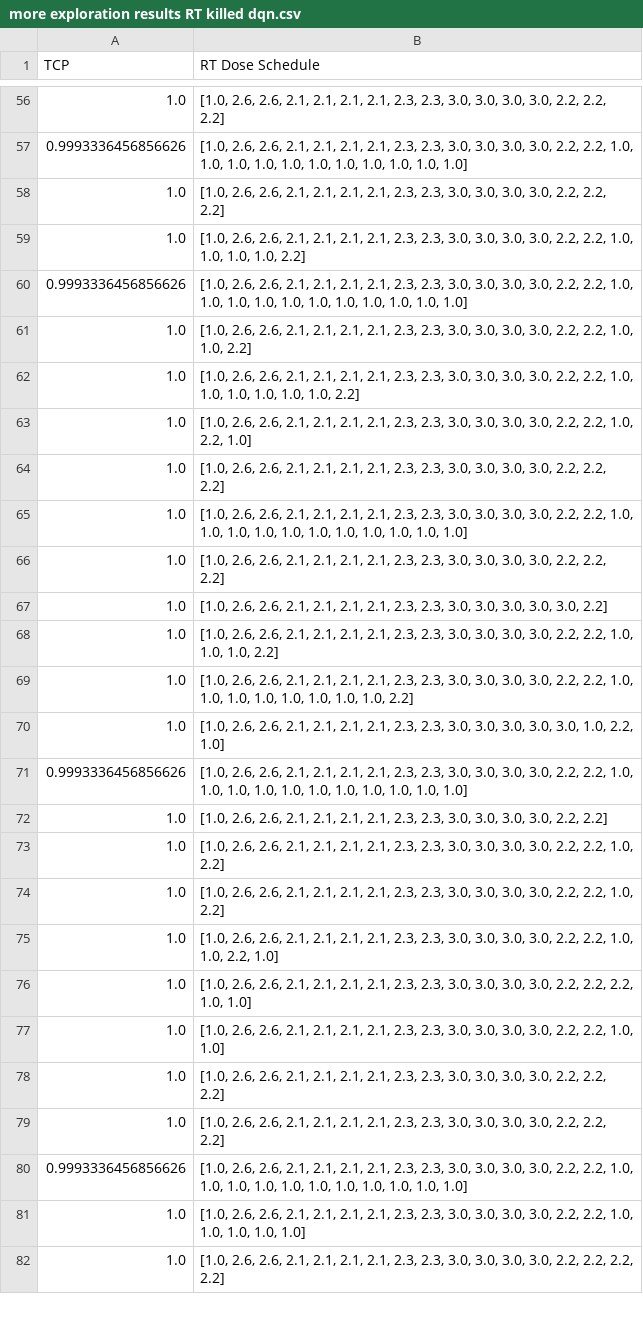
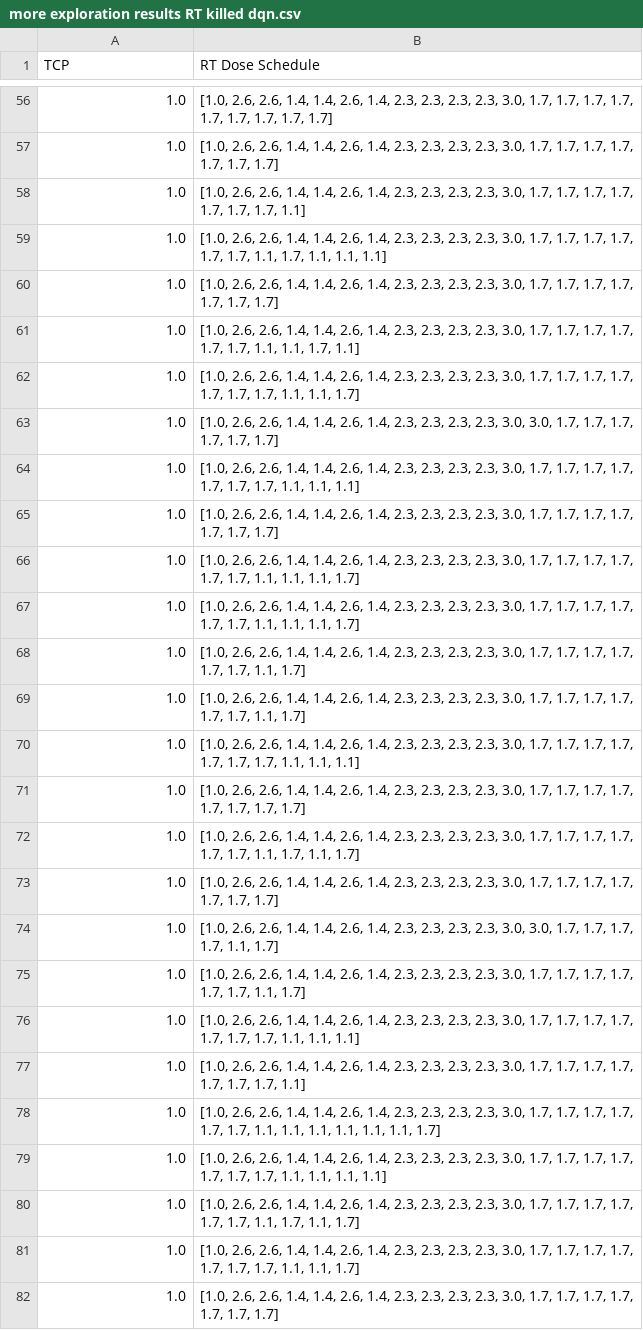
Before and after one commit to AllisonNg067/RLImmunoRT, a CSV file: more exploration results RT killed dqn.csv, drawn as a sheet; only a part is shown, gaps mark what is left out; the diff covers the shown part only; the diff names each change by its address in the sheet, - before the commit and + after, or states it on an @@ line.

Commit message:
new results

```diff
--- a/more exploration results RT killed dqn.csv
+++ b/more exploration results RT killed dqn.csv
-B56 (RT Dose Schedule): …2.6, 2.6, 2.1, 2.1, 2.1, 2.1, 2.3, 2.3, 3.0, 3.0, 3.0, 3.0, 2.2, 2.2, 2.2]
+B56 (RT Dose Schedule): …2.6, 2.6, 1.4, 1.4, 2.6, 1.4, 2.3, 2.3, 2.3, 2.3, 3.0, 1.7, 1.7, 1.7, 1.7, 1.7, 1.7, 1.7, 1.7, 1.7]
-A57 (TCP): 0.9993336456856626
+A57 (TCP): 1.0
-B57 (RT Dose Schedule): …2.6, 2.6, 2.1, 2.1, 2.1, 2.1, 2.3, 2.3, 3.0, 3.0, 3.0, 3.0, 2.2, 2.2, 1.0, 1.0, 1.0, 1.0, 1.0, 1.0, 1.0, 1.0, 1.0, 1.0, 1.0]
+B57 (RT Dose Schedule): …2.6, 2.6, 1.4, 1.4, 2.6, 1.4, 2.3, 2.3, 2.3, 2.3, 3.0, 1.7, 1.7, 1.7, 1.7, 1.7, 1.7, 1.7]
-B58 (RT Dose Schedule): …2.6, 2.6, 2.1, 2.1, 2.1, 2.1, 2.3, 2.3, 3.0, 3.0, 3.0, 3.0, 2.2, 2.2, 2.2]
+B58 (RT Dose Schedule): …2.6, 2.6, 1.4, 1.4, 2.6, 1.4, 2.3, 2.3, 2.3, 2.3, 3.0, 1.7, 1.7, 1.7, 1.7, 1.7, 1.7, 1.7, 1.1]
-B59 (RT Dose Schedule): …2.6, 2.6, 2.1, 2.1, 2.1, 2.1, 2.3, 2.3, 3.0, 3.0, 3.0, 3.0, 2.2, 2.2, 1.0, 1.0, 1.0, 1.0, 2.2]
+B59 (RT Dose Schedule): …2.6, 2.6, 1.4, 1.4, 2.6, 1.4, 2.3, 2.3, 2.3, 2.3, 3.0, 1.7, 1.7, 1.7, 1.7, 1.7, 1.7, 1.1, 1.7, 1.1, 1.1, 1.1]
-A60 (TCP): 0.9993336456856626
+A60 (TCP): 1.0
-B60 (RT Dose Schedule): …2.6, 2.6, 2.1, 2.1, 2.1, 2.1, 2.3, 2.3, 3.0, 3.0, 3.0, 3.0, 2.2, 2.2, 1.0, 1.0, 1.0, 1.0, 1.0, 1.0, 1.0, 1.0, 1.0, 1.0, 1.0]
+B60 (RT Dose Schedule): …2.6, 2.6, 1.4, 1.4, 2.6, 1.4, 2.3, 2.3, 2.3, 2.3, 3.0, 1.7, 1.7, 1.7, 1.7, 1.7, 1.7, 1.7]
-B61 (RT Dose Schedule): …2.6, 2.6, 2.1, 2.1, 2.1, 2.1, 2.3, 2.3, 3.0, 3.0, 3.0, 3.0, 2.2, 2.2, 1.0, 1.0, 2.2]
+B61 (RT Dose Schedule): …2.6, 2.6, 1.4, 1.4, 2.6, 1.4, 2.3, 2.3, 2.3, 2.3, 3.0, 1.7, 1.7, 1.7, 1.7, 1.7, 1.7, 1.1, 1.1, 1.7, 1.1]
-B62 (RT Dose Schedule): …2.6, 2.6, 2.1, 2.1, 2.1, 2.1, 2.3, 2.3, 3.0, 3.0, 3.0, 3.0, 2.2, 2.2, 1.0, 1.0, 1.0, 1.0, 1.0, 1.0, 2.2]
+B62 (RT Dose Schedule): …2.6, 2.6, 1.4, 1.4, 2.6, 1.4, 2.3, 2.3, 2.3, 2.3, 3.0, 1.7, 1.7, 1.7, 1.7, 1.7, 1.7, 1.7, 1.1, 1.1, 1.7]
-B63 (RT Dose Schedule): …2.6, 2.6, 2.1, 2.1, 2.1, 2.1, 2.3, 2.3, 3.0, 3.0, 3.0, 3.0, 2.2, 2.2, 1.0, 2.2, 1.0]
+B63 (RT Dose Schedule): …2.6, 2.6, 1.4, 1.4, 2.6, 1.4, 2.3, 2.3, 2.3, 2.3, 3.0, 3.0, 1.7, 1.7, 1.7, 1.7, 1.7, 1.7]
-B64 (RT Dose Schedule): …2.6, 2.6, 2.1, 2.1, 2.1, 2.1, 2.3, 2.3, 3.0, 3.0, 3.0, 3.0, 2.2, 2.2, 2.2]
+B64 (RT Dose Schedule): …2.6, 2.6, 1.4, 1.4, 2.6, 1.4, 2.3, 2.3, 2.3, 2.3, 3.0, 1.7, 1.7, 1.7, 1.7, 1.7, 1.7, 1.7, 1.1, 1.1, 1.1]
-B65 (RT Dose Schedule): …2.6, 2.6, 2.1, 2.1, 2.1, 2.1, 2.3, 2.3, 3.0, 3.0, 3.0, 3.0, 2.2, 2.2, 1.0, 1.0, 1.0, 1.0, 1.0, 1.0, 1.0, 1.0, 1.0, 1.0, 1.0]
+B65 (RT Dose Schedule): …2.6, 2.6, 1.4, 1.4, 2.6, 1.4, 2.3, 2.3, 2.3, 2.3, 3.0, 1.7, 1.7, 1.7, 1.7, 1.7, 1.7, 1.7]
-B66 (RT Dose Schedule): …2.6, 2.6, 2.1, 2.1, 2.1, 2.1, 2.3, 2.3, 3.0, 3.0, 3.0, 3.0, 2.2, 2.2, 2.2]
+B66 (RT Dose Schedule): …2.6, 2.6, 1.4, 1.4, 2.6, 1.4, 2.3, 2.3, 2.3, 2.3, 3.0, 1.7, 1.7, 1.7, 1.7, 1.7, 1.7, 1.1, 1.1, 1.1, 1.7]
-B67 (RT Dose Schedule): …2.6, 2.6, 2.1, 2.1, 2.1, 2.1, 2.3, 2.3, 3.0, 3.0, 3.0, 3.0, 3.0, 2.2]
+B67 (RT Dose Schedule): …2.6, 2.6, 1.4, 1.4, 2.6, 1.4, 2.3, 2.3, 2.3, 2.3, 3.0, 1.7, 1.7, 1.7, 1.7, 1.7, 1.7, 1.1, 1.1, 1.1, 1.7]
-B68 (RT Dose Schedule): …2.6, 2.6, 2.1, 2.1, 2.1, 2.1, 2.3, 2.3, 3.0, 3.0, 3.0, 3.0, 2.2, 2.2, 1.0, 1.0, 1.0, 2.2]
+B68 (RT Dose Schedule): …2.6, 2.6, 1.4, 1.4, 2.6, 1.4, 2.3, 2.3, 2.3, 2.3, 3.0, 1.7, 1.7, 1.7, 1.7, 1.7, 1.7, 1.1, 1.7]
-B69 (RT Dose Schedule): …2.6, 2.6, 2.1, 2.1, 2.1, 2.1, 2.3, 2.3, 3.0, 3.0, 3.0, 3.0, 2.2, 2.2, 1.0, 1.0, 1.0, 1.0, 1.0, 1.0, 1.0, 1.0, 2.2]
+B69 (RT Dose Schedule): …2.6, 2.6, 1.4, 1.4, 2.6, 1.4, 2.3, 2.3, 2.3, 2.3, 3.0, 1.7, 1.7, 1.7, 1.7, 1.7, 1.7, 1.1, 1.7]
-B70 (RT Dose Schedule): …2.6, 2.6, 2.1, 2.1, 2.1, 2.1, 2.3, 2.3, 3.0, 3.0, 3.0, 3.0, 3.0, 1.0, 2.2, 1.0]
+B70 (RT Dose Schedule): …2.6, 2.6, 1.4, 1.4, 2.6, 1.4, 2.3, 2.3, 2.3, 2.3, 3.0, 1.7, 1.7, 1.7, 1.7, 1.7, 1.7, 1.7, 1.1, 1.1, 1.1]
-A71 (TCP): 0.9993336456856626
+A71 (TCP): 1.0
-B71 (RT Dose Schedule): …2.6, 2.6, 2.1, 2.1, 2.1, 2.1, 2.3, 2.3, 3.0, 3.0, 3.0, 3.0, 2.2, 2.2, 1.0, 1.0, 1.0, 1.0, 1.0, 1.0, 1.0, 1.0, 1.0, 1.0, 1.0]
+B71 (RT Dose Schedule): …2.6, 2.6, 1.4, 1.4, 2.6, 1.4, 2.3, 2.3, 2.3, 2.3, 3.0, 1.7, 1.7, 1.7, 1.7, 1.7, 1.7, 1.7, 1.7]
-B72 (RT Dose Schedule): …2.6, 2.6, 2.1, 2.1, 2.1, 2.1, 2.3, 2.3, 3.0, 3.0, 3.0, 3.0, 2.2, 2.2]
+B72 (RT Dose Schedule): …2.6, 2.6, 1.4, 1.4, 2.6, 1.4, 2.3, 2.3, 2.3, 2.3, 3.0, 1.7, 1.7, 1.7, 1.7, 1.7, 1.7, 1.1, 1.7, 1.1, 1.7]
-B73 (RT Dose Schedule): …2.6, 2.6, 2.1, 2.1, 2.1, 2.1, 2.3, 2.3, 3.0, 3.0, 3.0, 3.0, 2.2, 2.2, 1.0, 2.2]
+B73 (RT Dose Schedule): …2.6, 2.6, 1.4, 1.4, 2.6, 1.4, 2.3, 2.3, 2.3, 2.3, 3.0, 1.7, 1.7, 1.7, 1.7, 1.7, 1.7, 1.7]
-B74 (RT Dose Schedule): …2.6, 2.6, 2.1, 2.1, 2.1, 2.1, 2.3, 2.3, 3.0, 3.0, 3.0, 3.0, 2.2, 2.2, 1.0, 2.2]
+B74 (RT Dose Schedule): …2.6, 2.6, 1.4, 1.4, 2.6, 1.4, 2.3, 2.3, 2.3, 2.3, 3.0, 3.0, 1.7, 1.7, 1.7, 1.7, 1.1, 1.7]
-B75 (RT Dose Schedule): …2.6, 2.6, 2.1, 2.1, 2.1, 2.1, 2.3, 2.3, 3.0, 3.0, 3.0, 3.0, 2.2, 2.2, 1.0, 1.0, 2.2, 1.0]
+B75 (RT Dose Schedule): …2.6, 2.6, 1.4, 1.4, 2.6, 1.4, 2.3, 2.3, 2.3, 2.3, 3.0, 1.7, 1.7, 1.7, 1.7, 1.7, 1.7, 1.1, 1.7]
-B76 (RT Dose Schedule): …2.6, 2.6, 2.1, 2.1, 2.1, 2.1, 2.3, 2.3, 3.0, 3.0, 3.0, 3.0, 2.2, 2.2, 2.2, 1.0, 1.0]
+B76 (RT Dose Schedule): …2.6, 2.6, 1.4, 1.4, 2.6, 1.4, 2.3, 2.3, 2.3, 2.3, 3.0, 1.7, 1.7, 1.7, 1.7, 1.7, 1.7, 1.7, 1.1, 1.1, 1.1]
-B77 (RT Dose Schedule): …2.6, 2.6, 2.1, 2.1, 2.1, 2.1, 2.3, 2.3, 3.0, 3.0, 3.0, 3.0, 2.2, 2.2, 1.0, 1.0]
+B77 (RT Dose Schedule): …2.6, 2.6, 1.4, 1.4, 2.6, 1.4, 2.3, 2.3, 2.3, 2.3, 3.0, 1.7, 1.7, 1.7, 1.7, 1.7, 1.7, 1.7, 1.1]
-B78 (RT Dose Schedule): …2.6, 2.6, 2.1, 2.1, 2.1, 2.1, 2.3, 2.3, 3.0, 3.0, 3.0, 3.0, 2.2, 2.2, 2.2]
+B78 (RT Dose Schedule): …2.6, 2.6, 1.4, 1.4, 2.6, 1.4, 2.3, 2.3, 2.3, 2.3, 3.0, 1.7, 1.7, 1.7, 1.7, 1.7, 1.7, 1.1, 1.1, 1.1, 1.1, 1.1, 1.1, 1.7]
-B79 (RT Dose Schedule): …2.6, 2.6, 2.1, 2.1, 2.1, 2.1, 2.3, 2.3, 3.0, 3.0, 3.0, 3.0, 2.2, 2.2, 2.2]
+B79 (RT Dose Schedule): …2.6, 2.6, 1.4, 1.4, 2.6, 1.4, 2.3, 2.3, 2.3, 2.3, 3.0, 1.7, 1.7, 1.7, 1.7, 1.7, 1.7, 1.7, 1.1, 1.1, 1.1, 1.1]
-A80 (TCP): 0.9993336456856626
+A80 (TCP): 1.0
-B80 (RT Dose Schedule): …2.6, 2.6, 2.1, 2.1, 2.1, 2.1, 2.3, 2.3, 3.0, 3.0, 3.0, 3.0, 2.2, 2.2, 1.0, 1.0, 1.0, 1.0, 1.0, 1.0, 1.0, 1.0, 1.0, 1.0, 1.0]
+B80 (RT Dose Schedule): …2.6, 2.6, 1.4, 1.4, 2.6, 1.4, 2.3, 2.3, 2.3, 2.3, 3.0, 1.7, 1.7, 1.7, 1.7, 1.7, 1.7, 1.1, 1.7, 1.1, 1.7]
-B81 (RT Dose Schedule): …2.6, 2.6, 2.1, 2.1, 2.1, 2.1, 2.3, 2.3, 3.0, 3.0, 3.0, 3.0, 2.2, 2.2, 1.0, 1.0, 1.0, 1.0, 1.0]
+B81 (RT Dose Schedule): …2.6, 2.6, 1.4, 1.4, 2.6, 1.4, 2.3, 2.3, 2.3, 2.3, 3.0, 1.7, 1.7, 1.7, 1.7, 1.7, 1.7, 1.7, 1.1, 1.1, 1.7]
-B82 (RT Dose Schedule): …2.6, 2.6, 2.1, 2.1, 2.1, 2.1, 2.3, 2.3, 3.0, 3.0, 3.0, 3.0, 2.2, 2.2, 2.2, 2.2]
+B82 (RT Dose Schedule): …2.6, 2.6, 1.4, 1.4, 2.6, 1.4, 2.3, 2.3, 2.3, 2.3, 3.0, 1.7, 1.7, 1.7, 1.7, 1.7, 1.7, 1.7]
```
Also changed, not shown: 79 edited cells elsewhere in this file, more exploration results RT dose ddqn.csv, more exploration results RT dose dqn.csv, 9 other files.
